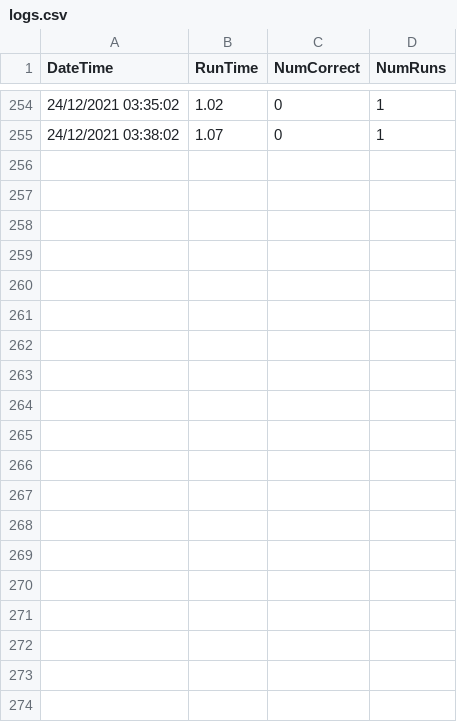
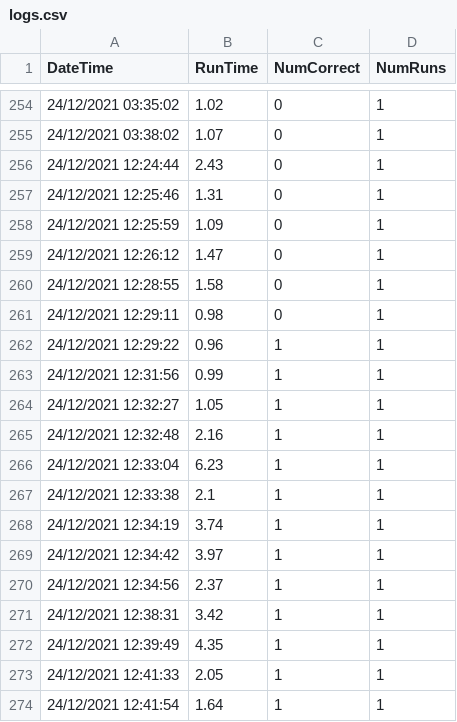
Before and after one commit to griffinonthego/triviascrubber, a CSV file: csv_files/logs.csv, drawn as a sheet; only a part is shown, gaps mark what is left out; the diff covers the shown part only; the diff names each change by its address in the sheet, - before the commit and + after, or states it on an @@ line.

```diff
--- a/csv_files/logs.csv
+++ b/csv_files/logs.csv
+row 256: 24/12/2021 12:24:44 | 2.43 | 0 | 1
+row 257: 24/12/2021 12:25:46 | 1.31 | 0 | 1
+row 258: 24/12/2021 12:25:59 | 1.09 | 0 | 1
+row 259: 24/12/2021 12:26:12 | 1.47 | 0 | 1
+row 260: 24/12/2021 12:28:55 | 1.58 | 0 | 1
+row 261: 24/12/2021 12:29:11 | 0.98 | 0 | 1
+row 262: 24/12/2021 12:29:22 | 0.96 | 1 | 1
+row 263: 24/12/2021 12:31:56 | 0.99 | 1 | 1
+row 264: 24/12/2021 12:32:27 | 1.05 | 1 | 1
+row 265: 24/12/2021 12:32:48 | 2.16 | 1 | 1
+row 266: 24/12/2021 12:33:04 | 6.23 | 1 | 1
+row 267: 24/12/2021 12:33:38 | 2.1 | 1 | 1
+row 268: 24/12/2021 12:34:19 | 3.74 | 1 | 1
+row 269: 24/12/2021 12:34:42 | 3.97 | 1 | 1
+row 270: 24/12/2021 12:34:56 | 2.37 | 1 | 1
+row 271: 24/12/2021 12:38:31 | 3.42 | 1 | 1
+row 272: 24/12/2021 12:39:49 | 4.35 | 1 | 1
+row 273: 24/12/2021 12:41:33 | 2.05 | 1 | 1
+row 274: 24/12/2021 12:41:54 | 1.64 | 1 | 1
```
Also changed, not shown: 12 added rows elsewhere in this file, 7 other files.
